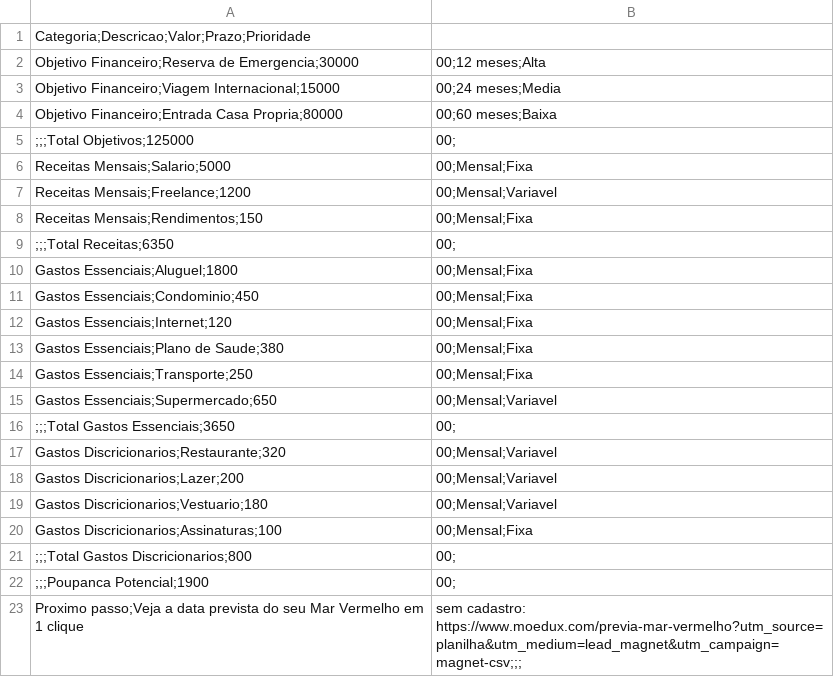
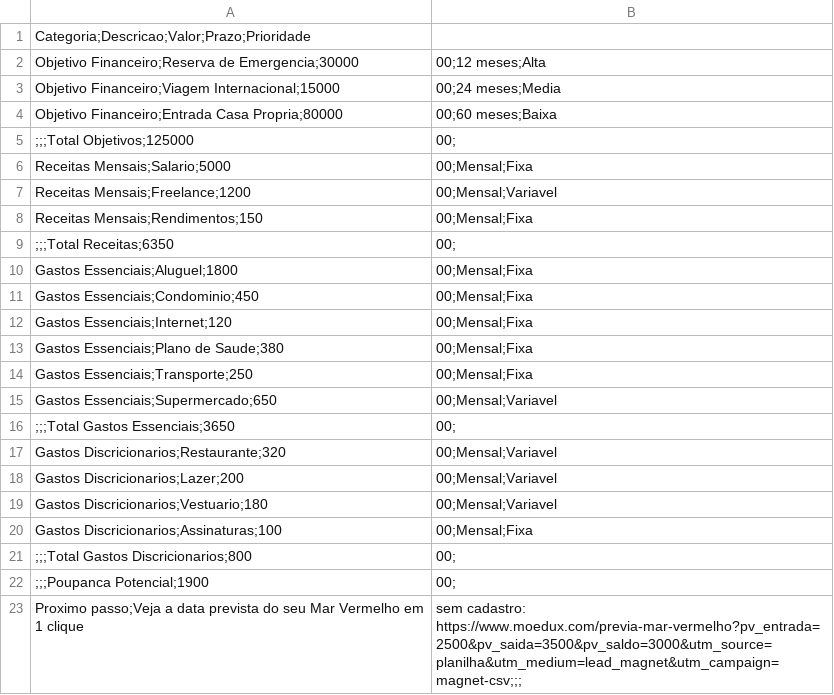
Before and after one commit to jhonnysabino/planilhas-moedux, a CSV file: planilha-planejamento-financeiro.csv, drawn as a sheet.

Commit message:
Carry the same honest next step in every downloaded model

```diff
--- a/planilha-planejamento-financeiro.csv
+++ b/planilha-planejamento-financeiro.csv
@@ -22,2 +22,2 @@ Gastos Discricionarios;Assinaturas;100,00;Mensal;Fixa
 ;;;Poupanca Potencial;1900,00;
-Proximo passo;Veja a data prevista do seu Mar Vermelho em 1 clique, sem cadastro: https://www.moedux.com/previa-mar-vermelho?utm_source=planilha&utm_medium=lead_magnet&utm_campaign=magnet-csv;;;
+Proximo passo;Veja a data prevista do seu Mar Vermelho em 1 clique, sem cadastro: https://www.moedux.com/previa-mar-vermelho?pv_entrada=2500&pv_saida=3500&pv_saldo=3000&utm_source=planilha&utm_medium=lead_magnet&utm_campaign=magnet-csv;;;
```
